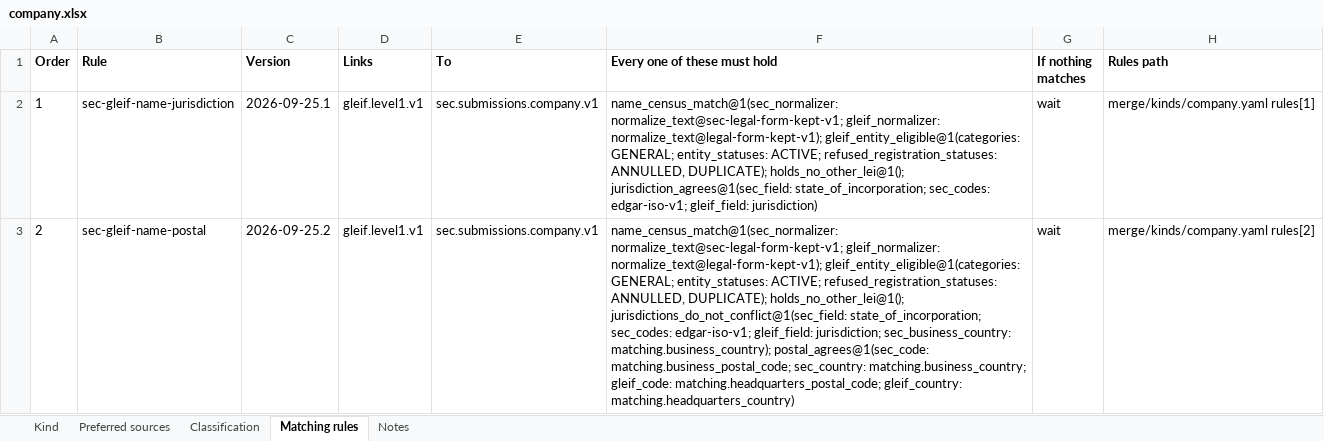
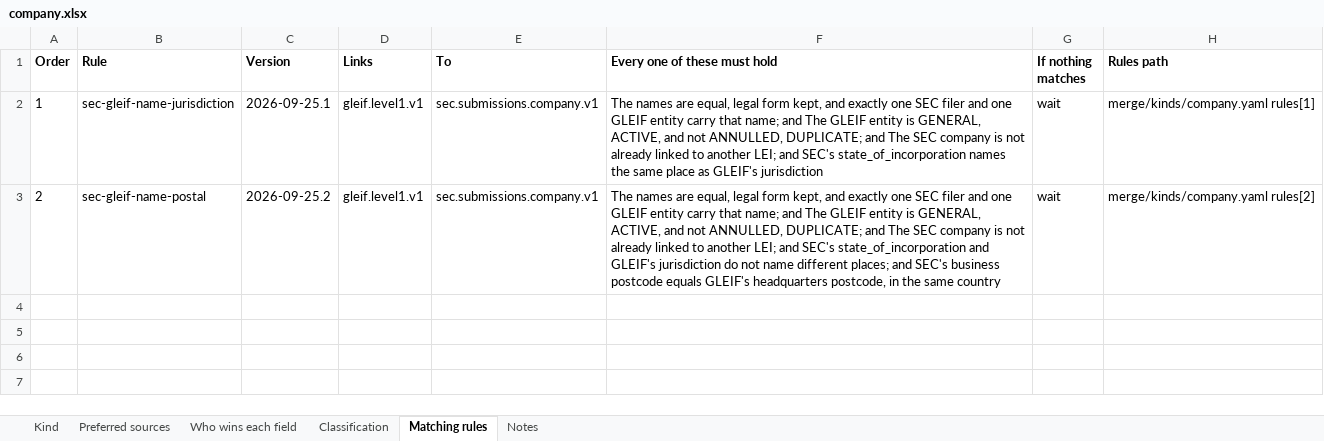
Before and after one commit to paulananth/edgartools-platform, an Excel workbook: rules/merge/kinds/company.xlsx, sheet Matching rules, drawn as a sheet; values as stored, in another font and other column widths than the file's, no borders; the diff names each change by its address in the sheet, - before the commit and + after, or states it on an @@ line.

```diff
--- a/rules/merge/kinds/company.xlsx (sheet Matching rules)
+++ b/rules/merge/kinds/company.xlsx (sheet Matching rules)
+sheet tab: Who wins each field
-F2 (Every one of these must hold): name_census_match@1(sec_normalizer: normalize_text@sec-legal-form-kept-v1; gleif_normalizer: normalize_text@legal-form-kept-v1); gleif_entity_eligible@1(categories: GENERAL; entity_statuses: ACTIVE; refused_registration_statuses: ANNULLED, DUPLICATE); holds_no_other_lei@1(); jurisdiction_agrees@1(sec_field: state_of_incorporation; sec_codes: edgar-iso-v1; gleif_field: jurisdiction)
+F2 (Every one of these must hold): The names are equal, legal form kept, and exactly one SEC filer and one GLEIF entity carry that name; and The GLEIF entity is GENERAL, ACTIVE, and not ANNULLED, DUPLICATE; and The SEC company is not already linked to another LEI; and SEC's state_of_incorporation names the same place as GLEIF's jurisdiction
-F3 (Every one of these must hold): name_census_match@1(sec_normalizer: normalize_text@sec-legal-form-kept-v1; gleif_normalizer: normalize_text@legal-form-kept-v1); gleif_entity_eligible@1(categories: GENERAL; entity_statuses: ACTIVE; refused_registration_statuses: ANNULLED, DUPLICATE); holds_no_other_lei@1(); jurisdictions_do_not_conflict@1(sec_field: state_of_incorporation; sec_codes: edgar-iso-v1; gleif_field: jurisdiction; sec_business_country: matching.business_country); postal_agrees@1(sec_code: matching.business_postal_code; sec_country: matching.business_country; gleif_code: matching.headquarters_postal_code; gleif_country: matching.headquarters_country)
+F3 (Every one of these must hold): The names are equal, legal form kept, and exactly one SEC filer and one GLEIF entity carry that name; and The GLEIF entity is GENERAL, ACTIVE, and not ANNULLED, DUPLICATE; and The SEC company is not already linked to another LEI; and SEC's state_of_incorporation and GLEIF's jurisdiction do not name different places; and SEC's business postcode equals GLEIF's headquarters postcode, in the same country
```
Also changed, not shown: sheet Classification, rules/sources/gleif/MAPPING.xlsx, rules/sources/sec.submissions.company/MAPPING.xlsx, 7 other files.
